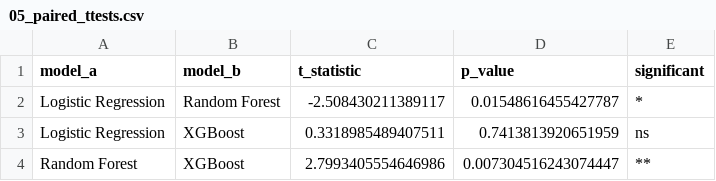
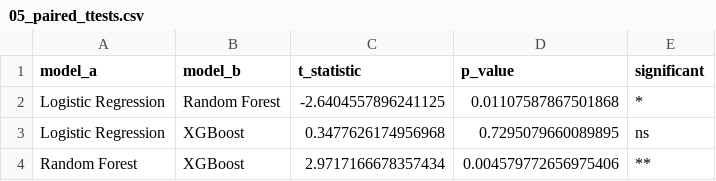
Before and after one commit to 26303406/CAP182_Bernette, a CSV file: results/05_paired_ttests.csv, drawn as a sheet.

```diff
--- a/results/05_paired_ttests.csv
+++ b/results/05_paired_ttests.csv
@@ -1,4 +1,4 @@
 model_a,model_b,t_statistic,p_value,significant
-Logistic Regression,Random Forest,-2.508430211389117,0.01548616455427787,*
-Logistic Regression,XGBoost,0.3318985489407511,0.7413813920651959,ns
-Random Forest,XGBoost,2.7993405554646986,0.007304516243074447,**
+Logistic Regression,Random Forest,-2.6404557896241125,0.01107587867501868,*
+Logistic Regression,XGBoost,0.3477626174956968,0.7295079660089895,ns
+Random Forest,XGBoost,2.9717166678357434,0.004579772656975406,**
```
Also changed, not shown: results/03_lr_coefficients.csv, results/03_training_metrics.csv, 11 other files.
